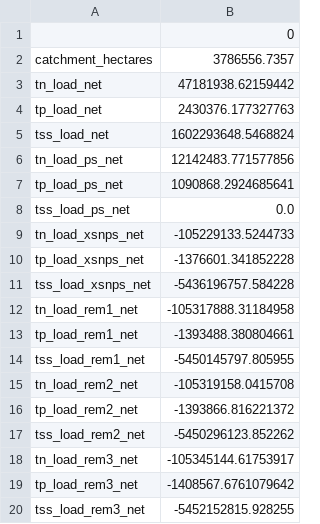
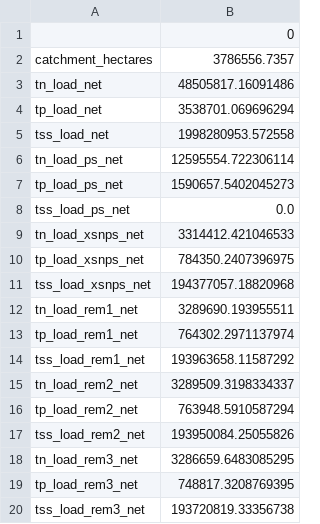
Before and after one commit to WikiWatershed/pollution-assessment, a CSV file: stage2/data_output/drwi_load_all_reach_net.csv, drawn as a sheet.

```diff
--- a/stage2/data_output/drwi_load_all_reach_net.csv
+++ b/stage2/data_output/drwi_load_all_reach_net.csv
@@ -2,19 +2,19 @@
 catchment_hectares,3786556.7357
-tn_load_net,47181938.62159442
-tp_load_net,2430376.177327763
-tss_load_net,1602293648.5468824
-tn_load_ps_net,12142483.771577856
-tp_load_ps_net,1090868.2924685641
+tn_load_net,48505817.16091486
+tp_load_net,3538701.069696294
+tss_load_net,1998280953.572558
+tn_load_ps_net,12595554.722306114
+tp_load_ps_net,1590657.5402045273
 tss_load_ps_net,0.0
-tn_load_xsnps_net,-105229133.5244733
-tp_load_xsnps_net,-1376601.341852228
-tss_load_xsnps_net,-5436196757.584228
-tn_load_rem1_net,-105317888.31184958
-tp_load_rem1_net,-1393488.380804661
-tss_load_rem1_net,-5450145797.805955
-tn_load_rem2_net,-105319158.0415708
-tp_load_rem2_net,-1393866.816221372
-tss_load_rem2_net,-5450296123.852262
-tn_load_rem3_net,-105345144.61753917
-tp_load_rem3_net,-1408567.6761079642
-tss_load_rem3_net,-5452152815.928255
+tn_load_xsnps_net,3314412.421046533
+tp_load_xsnps_net,784350.2407396975
+tss_load_xsnps_net,194377057.18820968
+tn_load_rem1_net,3289690.193955511
+tp_load_rem1_net,764302.2971137974
+tss_load_rem1_net,193963658.11587292
+tn_load_rem2_net,3289509.3198334337
+tp_load_rem2_net,763948.5910587294
+tss_load_rem2_net,193950084.25055826
+tn_load_rem3_net,3286659.6483085295
+tp_load_rem3_net,748817.3208769395
+tss_load_rem3_net,193720819.33356738
```
Also changed, not shown: 6 other files.
